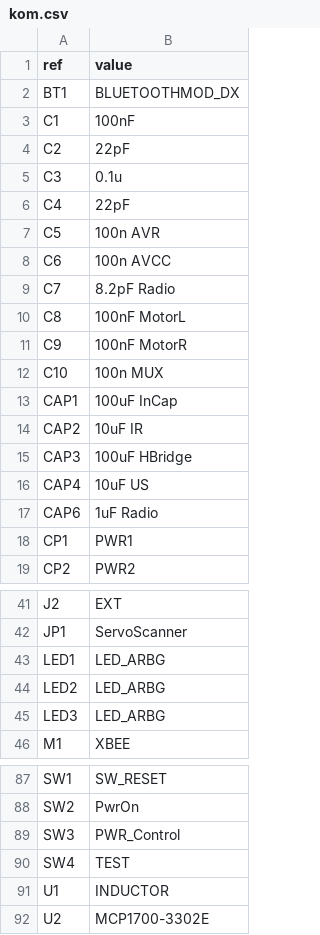
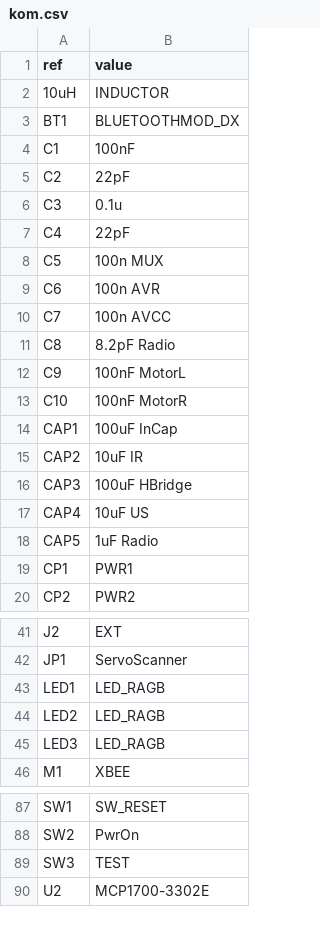
Before and after one commit to svilches/kom, a CSV file: hw/brd/kom.csv, drawn as a sheet; only a part is shown, gaps mark what is left out; the diff covers the shown part only.

```diff
--- a/hw/brd/kom.csv
+++ b/hw/brd/kom.csv
@@ -1,2 +1,3 @@
 ref;value
+10uH;INDUCTOR
 BT1;BLUETOOTHMOD_DX
@@ -6,8 +7,8 @@ C3;0.1u
 C4;22pF
-C5;100n AVR
-C6;100n AVCC
-C7;8.2pF Radio
-C8;100nF MotorL
-C9;100nF MotorR
-C10;100n MUX
+C5;100n MUX
+C6;100n AVR
+C7;100n AVCC
+C8;8.2pF Radio
+C9;100nF MotorL
+C10;100nF MotorR
 CAP1;100uF InCap
@@ -16,3 +17,3 @@ CAP3;100uF HBridge
 CAP4;10uF US
-CAP6;1uF Radio
+CAP5;1uF Radio
 CP1;PWR1
@@ -42,5 +42,5 @@ J2;EXT
 JP1;ServoScanner
-LED1;LED_ARBG
-LED2;LED_ARBG
-LED3;LED_ARBG
+LED1;LED_RAGB
+LED2;LED_RAGB
+LED3;LED_RAGB
 M1;XBEE
@@ -88,5 +88,3 @@ SW1;SW_RESET
 SW2;PwrOn
-SW3;PWR_Control
-SW4;TEST
-U1;INDUCTOR
+SW3;TEST
 U2;MCP1700-3302E
```
Also changed, not shown: 1 removed row elsewhere in this file, 4 other files.
